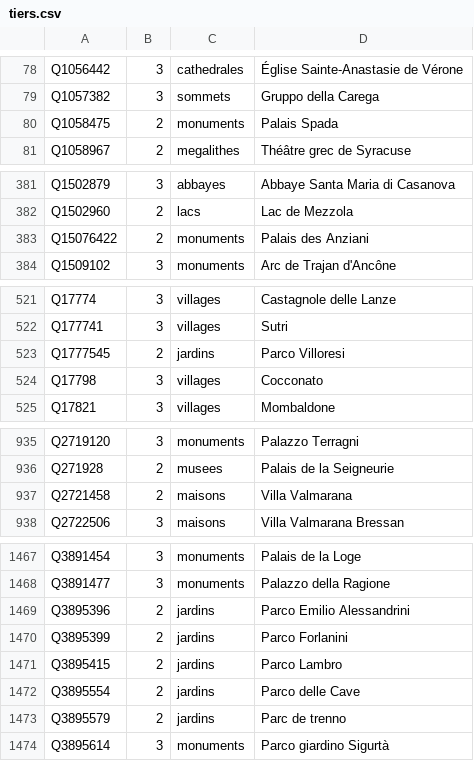
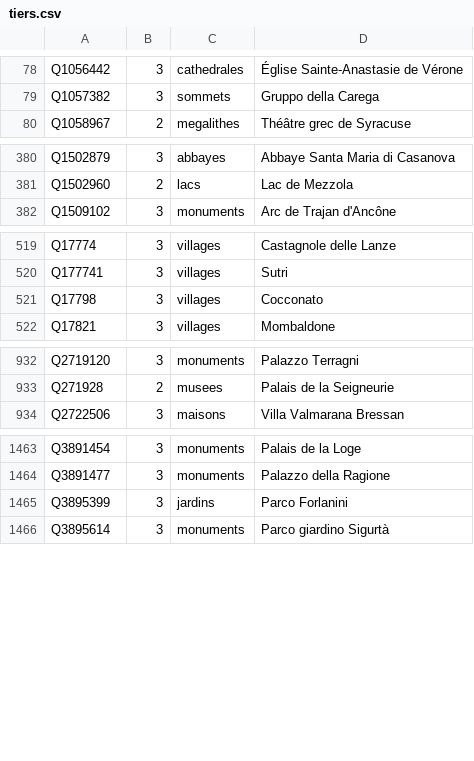
Before and after one commit to alexnr10/roam, a CSV file: pipeline/data/it/manual/tiers.csv, drawn as a sheet; only a part is shown, gaps mark what is left out; the diff covers the shown part only.

```diff
--- a/pipeline/data/it/manual/tiers.csv
+++ b/pipeline/data/it/manual/tiers.csv
@@ -79,3 +79,2 @@ Q1056442,3,cathedrales,Église Sainte-Anastasie de Vérone
 Q1057382,3,sommets,Gruppo della Carega
-Q1058475,2,monuments,Palais Spada
 Q1058967,2,megalithes,Théâtre grec de Syracuse
@@ -382,3 +381,2 @@ Q1502879,3,abbayes,Abbaye Santa Maria di Casanova
 Q1502960,2,lacs,Lac de Mezzola
-Q15076422,2,monuments,Palais des Anziani
 Q1509102,3,monuments,Arc de Trajan d'Ancône
@@ -522,3 +520,2 @@ Q17774,3,villages,Castagnole delle Lanze
 Q177741,3,villages,Sutri
-Q1777545,2,jardins,Parco Villoresi
 Q17798,3,villages,Cocconato
@@ -936,3 +933,2 @@ Q2719120,3,monuments,Palazzo Terragni
 Q271928,2,musees,Palais de la Seigneurie
-Q2721458,2,maisons,Villa Valmarana
 Q2722506,3,maisons,Villa Valmarana Bressan
@@ -1468,7 +1464,3 @@ Q3891454,3,monuments,Palais de la Loge
 Q3891477,3,monuments,Palazzo della Ragione
-Q3895396,2,jardins,Parco Emilio Alessandrini
-Q3895399,2,jardins,Parco Forlanini
-Q3895415,2,jardins,Parco Lambro
-Q3895554,2,jardins,Parco delle Cave
-Q3895579,2,jardins,Parc de trenno
+Q3895399,3,jardins,Parco Forlanini
 Q3895614,3,monuments,Parco giardino Sigurtà
```
Also changed, not shown: 4 added rows, 4 removed rows and 5 edited cells elsewhere in this file, pipeline/data/it/manual/decisions.csv, pipeline/data/it/manual/themes.csv.
